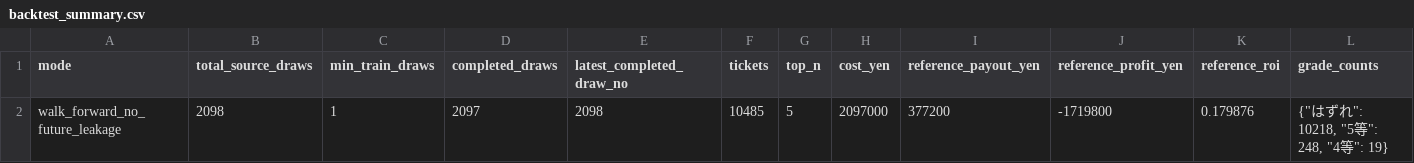
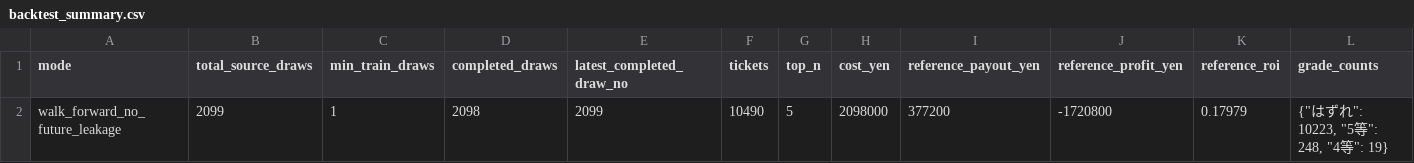
Before and after one commit to Joker7822/loto6, a CSV file: outputs/backtest_summary.csv, drawn as a sheet; only a part is shown; the diff names each change by its address in the sheet, - before the commit and + after, or states it on an @@ line.

```diff
--- a/outputs/backtest_summary.csv
+++ b/outputs/backtest_summary.csv
-B2 (total_source_draws): 2098
+B2 (total_source_draws): 2099
-D2 (completed_draws): 2097
+D2 (completed_draws): 2098
-E2 (latest_completed_draw_no): 2098
+E2 (latest_completed_draw_no): 2099
-F2 (tickets): 10485
+F2 (tickets): 10490
-H2 (cost_yen): 2097000
+H2 (cost_yen): 2098000
-J2 (reference_profit_yen): -1719800
+J2 (reference_profit_yen): -1720800
-K2 (reference_roi): 0.179876
+K2 (reference_roi): 0.17979
-L2 (grade_counts): {"はずれ": 10218, "5等": 248, "4等": 19}
+L2 (grade_counts): {"はずれ": 10223, "5等": 248, "4等": 19}
```
Also changed, not shown: 2 other files.
